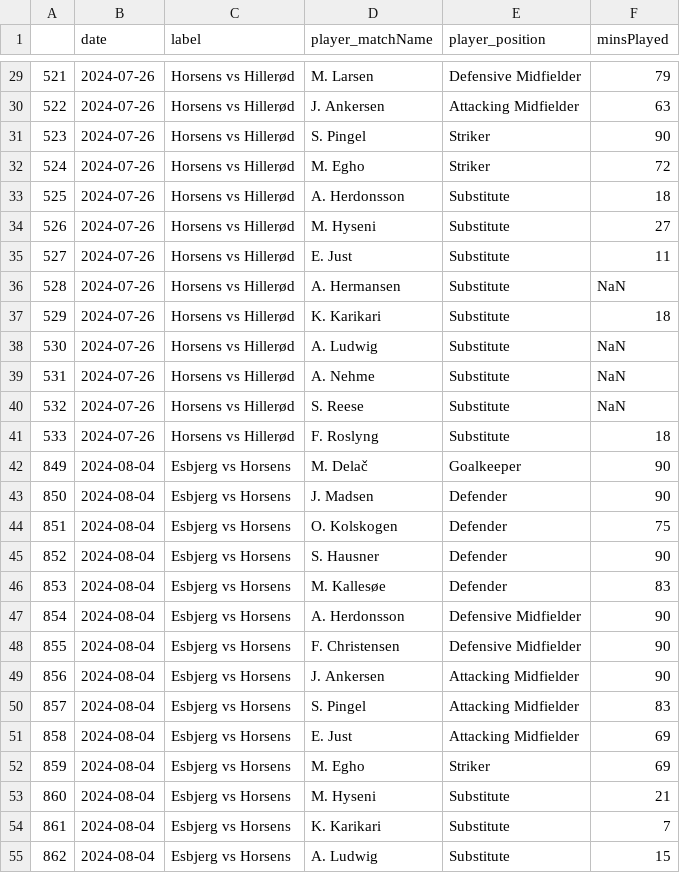
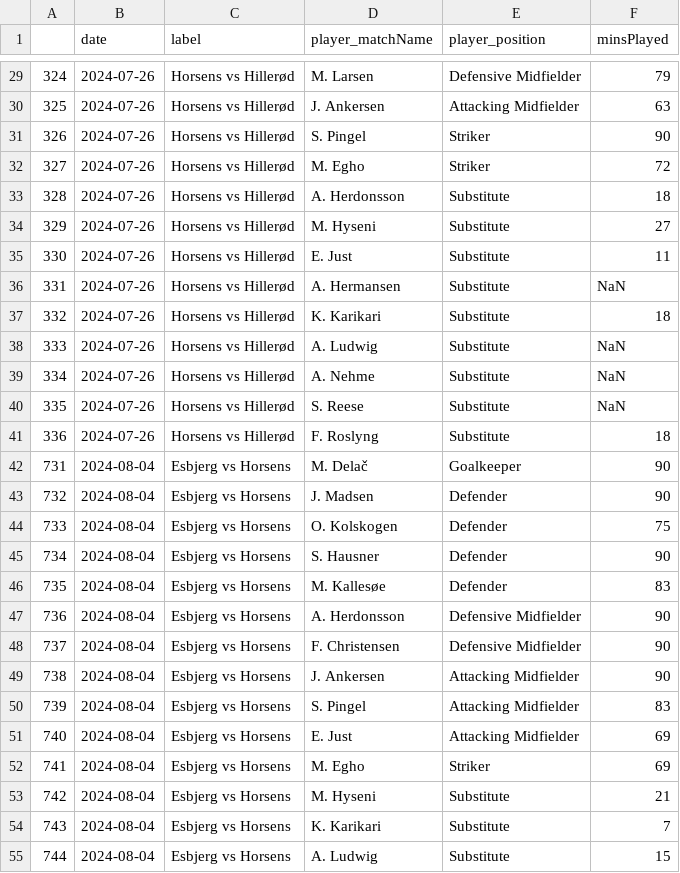
Before and after one commit to AC-Horsens/AC-Horsens-First-Team, a CSV file: Bonus.csv, drawn as a sheet; only a part is shown, gaps mark what is left out; the diff covers the shown part only.

```diff
--- a/Bonus.csv
+++ b/Bonus.csv
@@ -29,27 +29,27 @@
-521,2024-07-26,Horsens vs Hillerød,M. Larsen,Defensive Midfielder,79
-522,2024-07-26,Horsens vs Hillerød,J. Ankersen,Attacking Midfielder,63
-523,2024-07-26,Horsens vs Hillerød,S. Pingel,Striker,90
-524,2024-07-26,Horsens vs Hillerød,M. Egho,Striker,72
-525,2024-07-26,Horsens vs Hillerød,A. Herdonsson,Substitute,18
-526,2024-07-26,Horsens vs Hillerød,M. Hyseni,Substitute,27
-527,2024-07-26,Horsens vs Hillerød,E. Just,Substitute,11
-528,2024-07-26,Horsens vs Hillerød,A. Hermansen,Substitute,NaN
-529,2024-07-26,Horsens vs Hillerød,K. Karikari,Substitute,18
-530,2024-07-26,Horsens vs Hillerød,A. Ludwig,Substitute,NaN
-531,2024-07-26,Horsens vs Hillerød,A. Nehme,Substitute,NaN
-532,2024-07-26,Horsens vs Hillerød,S. Reese,Substitute,NaN
-533,2024-07-26,Horsens vs Hillerød,F. Roslyng,Substitute,18
-849,2024-08-04,Esbjerg vs Horsens,M. Delač,Goalkeeper,90
-850,2024-08-04,Esbjerg vs Horsens,J. Madsen,Defender,90
-851,2024-08-04,Esbjerg vs Horsens,O. Kolskogen,Defender,75
-852,2024-08-04,Esbjerg vs Horsens,S. Hausner,Defender,90
-853,2024-08-04,Esbjerg vs Horsens,M. Kallesøe,Defender,83
-854,2024-08-04,Esbjerg vs Horsens,A. Herdonsson,Defensive Midfielder,90
-855,2024-08-04,Esbjerg vs Horsens,F. Christensen,Defensive Midfielder,90
-856,2024-08-04,Esbjerg vs Horsens,J. Ankersen,Attacking Midfielder,90
-857,2024-08-04,Esbjerg vs Horsens,S. Pingel,Attacking Midfielder,83
-858,2024-08-04,Esbjerg vs Horsens,E. Just,Attacking Midfielder,69
-859,2024-08-04,Esbjerg vs Horsens,M. Egho,Striker,69
-860,2024-08-04,Esbjerg vs Horsens,M. Hyseni,Substitute,21
-861,2024-08-04,Esbjerg vs Horsens,K. Karikari,Substitute,7
-862,2024-08-04,Esbjerg vs Horsens,A. Ludwig,Substitute,15
+324,2024-07-26,Horsens vs Hillerød,M. Larsen,Defensive Midfielder,79
+325,2024-07-26,Horsens vs Hillerød,J. Ankersen,Attacking Midfielder,63
+326,2024-07-26,Horsens vs Hillerød,S. Pingel,Striker,90
+327,2024-07-26,Horsens vs Hillerød,M. Egho,Striker,72
+328,2024-07-26,Horsens vs Hillerød,A. Herdonsson,Substitute,18
+329,2024-07-26,Horsens vs Hillerød,M. Hyseni,Substitute,27
+330,2024-07-26,Horsens vs Hillerød,E. Just,Substitute,11
+331,2024-07-26,Horsens vs Hillerød,A. Hermansen,Substitute,NaN
+332,2024-07-26,Horsens vs Hillerød,K. Karikari,Substitute,18
+333,2024-07-26,Horsens vs Hillerød,A. Ludwig,Substitute,NaN
+334,2024-07-26,Horsens vs Hillerød,A. Nehme,Substitute,NaN
+335,2024-07-26,Horsens vs Hillerød,S. Reese,Substitute,NaN
+336,2024-07-26,Horsens vs Hillerød,F. Roslyng,Substitute,18
+731,2024-08-04,Esbjerg vs Horsens,M. Delač,Goalkeeper,90
+732,2024-08-04,Esbjerg vs Horsens,J. Madsen,Defender,90
+733,2024-08-04,Esbjerg vs Horsens,O. Kolskogen,Defender,75
+734,2024-08-04,Esbjerg vs Horsens,S. Hausner,Defender,90
+735,2024-08-04,Esbjerg vs Horsens,M. Kallesøe,Defender,83
+736,2024-08-04,Esbjerg vs Horsens,A. Herdonsson,Defensive Midfielder,90
+737,2024-08-04,Esbjerg vs Horsens,F. Christensen,Defensive Midfielder,90
+738,2024-08-04,Esbjerg vs Horsens,J. Ankersen,Attacking Midfielder,90
+739,2024-08-04,Esbjerg vs Horsens,S. Pingel,Attacking Midfielder,83
+740,2024-08-04,Esbjerg vs Horsens,E. Just,Attacking Midfielder,69
+741,2024-08-04,Esbjerg vs Horsens,M. Egho,Striker,69
+742,2024-08-04,Esbjerg vs Horsens,M. Hyseni,Substitute,21
+743,2024-08-04,Esbjerg vs Horsens,K. Karikari,Substitute,7
+744,2024-08-04,Esbjerg vs Horsens,A. Ludwig,Substitute,15
```
Also changed, not shown: 153 edited cells elsewhere in this file, DNK_1_Division_2024_2025/squads DNK_1_Division_2024_2025.csv, 4 other files.
